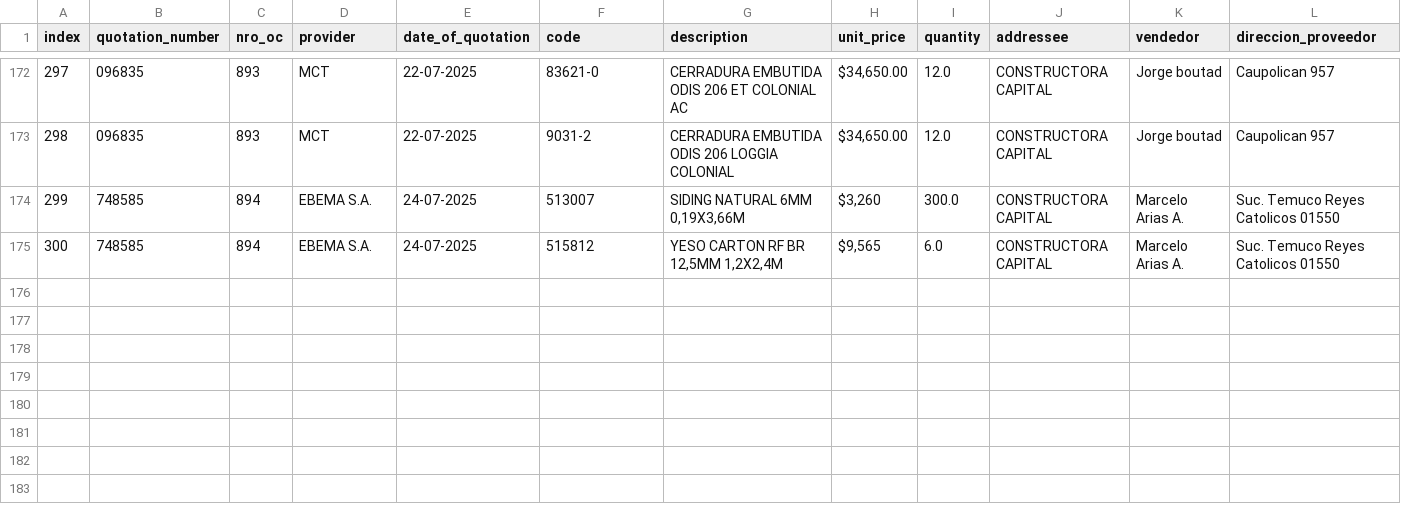
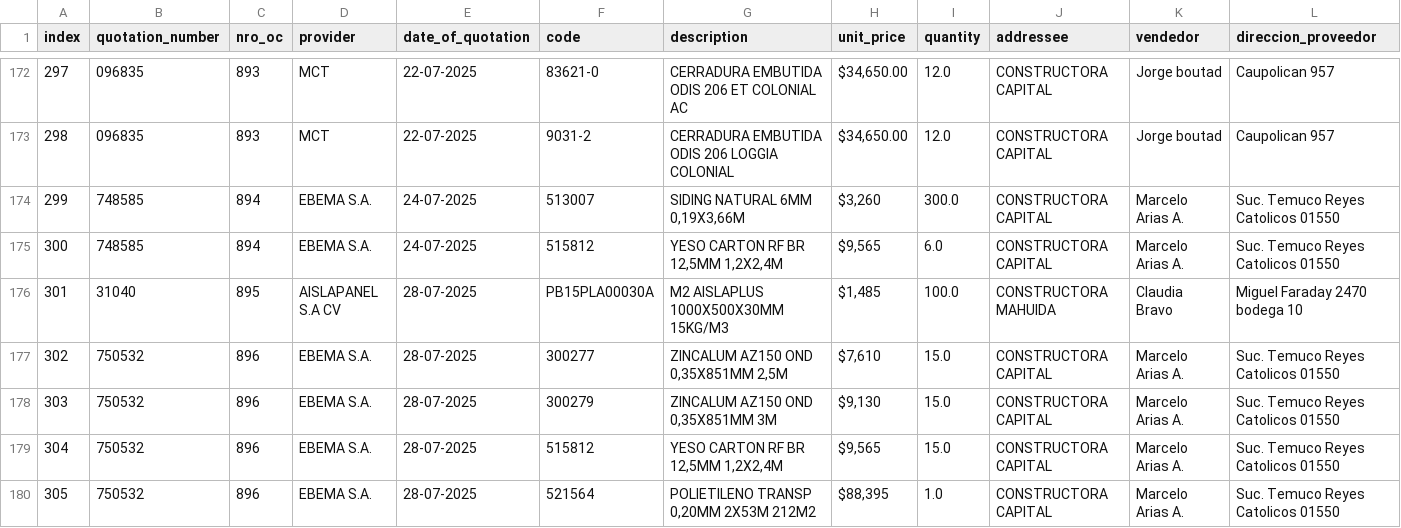
Before and after one commit to Fitzy5/ordencomprahtml, a CSV file: registry.csv, drawn as a sheet; only a part is shown, gaps mark what is left out; rows hold the shown columns only; the diff names each change by its address in the sheet, - before the commit and + after, or states it on an @@ line.

```diff
--- a/registry.csv
+++ b/registry.csv
+row 176: 301 | 31040 | 895 | AISLAPANEL S.A CV | 28-07-2025 | PB15PLA00030A | M2 AISLAPLUS 1000X500X30MM 15KG/M3 | $1,485 | 100.0 | CONSTRUCTORA MAHUIDA | Claudia Bravo | Miguel Faraday 2470 bodega 10
+row 177: 302 | 750532 | 896 | EBEMA S.A. | 28-07-2025 | 300277 | ZINCALUM AZ150 OND 0,35X851MM 2,5M | $7,610 | 15.0 | CONSTRUCTORA CAPITAL | Marcelo Arias A. | Suc. Temuco Reyes Catolicos 01550
+row 178: 303 | 750532 | 896 | EBEMA S.A. | 28-07-2025 | 300279 | ZINCALUM AZ150 OND 0,35X851MM 3M | $9,130 | 15.0 | CONSTRUCTORA CAPITAL | Marcelo Arias A. | Suc. Temuco Reyes Catolicos 01550
+row 179: 304 | 750532 | 896 | EBEMA S.A. | 28-07-2025 | 515812 | YESO CARTON RF BR 12,5MM 1,2X2,4M | $9,565 | 15.0 | CONSTRUCTORA CAPITAL | Marcelo Arias A. | Suc. Temuco Reyes Catolicos 01550
+row 180: 305 | 750532 | 896 | EBEMA S.A. | 28-07-2025 | 521564 | POLIETILENO TRANSP 0,20MM 2X53M 212M2 | $88,395 | 1.0 | CONSTRUCTORA CAPITAL | Marcelo Arias A. | Suc. Temuco Reyes Catolicos 01550
```
Also changed, not shown: 7 other files.
